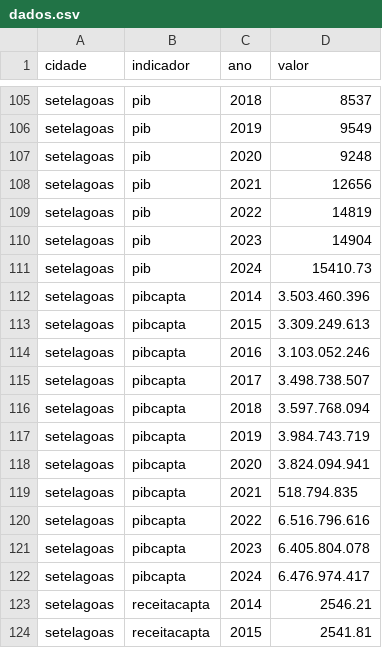
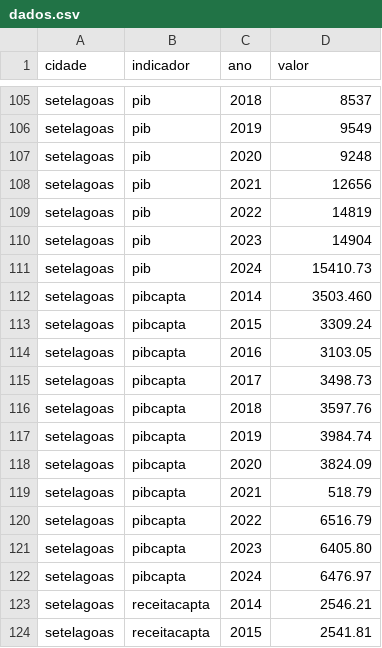
Before and after one commit to Naiany2004/Trabalho-UNB, a CSV file: dados.csv, drawn as a sheet; only a part is shown, gaps mark what is left out; the diff covers the shown part only.

```diff
--- a/dados.csv
+++ b/dados.csv
@@ -111,13 +111,13 @@ setelagoas;pib;2023;14904
 setelagoas;pib;2024;15410.73
-setelagoas;pibcapta;2014;3.503.460.396
-setelagoas;pibcapta;2015;3.309.249.613
-setelagoas;pibcapta;2016;3.103.052.246
-setelagoas;pibcapta;2017;3.498.738.507
-setelagoas;pibcapta;2018;3.597.768.094
-setelagoas;pibcapta;2019;3.984.743.719
-setelagoas;pibcapta;2020;3.824.094.941
-setelagoas;pibcapta;2021;518.794.835
-setelagoas;pibcapta;2022;6.516.796.616
-setelagoas;pibcapta;2023;6.405.804.078
-setelagoas;pibcapta;2024;6.476.974.417
+setelagoas;pibcapta;2014;3503.460
+setelagoas;pibcapta;2015;3309.24
+setelagoas;pibcapta;2016;3103.05
+setelagoas;pibcapta;2017;3498.73
+setelagoas;pibcapta;2018;3597.76
+setelagoas;pibcapta;2019;3984.74
+setelagoas;pibcapta;2020;3824.09
+setelagoas;pibcapta;2021;518.79
+setelagoas;pibcapta;2022;6516.79
+setelagoas;pibcapta;2023;6405.80
+setelagoas;pibcapta;2024;6476.97
 setelagoas;receitacapta;2014;2546.21
```
Also changed, not shown: 22 edited cells elsewhere in this file.
